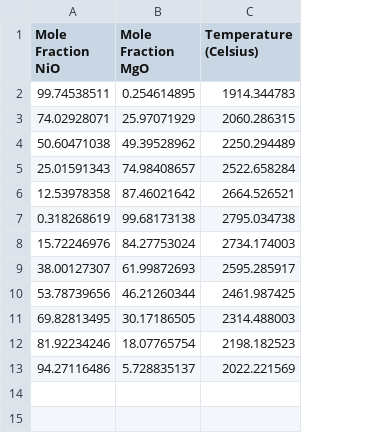
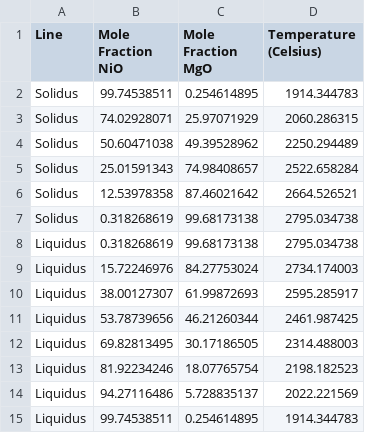
Before and after one commit to wfreinhart/matse201, a CSV file: phase-NiO-MgO.csv, drawn as a sheet; the diff names each change by its address in the sheet, - before the commit and + after, or states it on an @@ line.

Commit message:
Updated phase data.

```diff
--- a/phase-NiO-MgO.csv
+++ b/phase-NiO-MgO.csv
+column A (Line), rows 2-7: all Solidus; rows 9-14: all Liquidus
+row 8: Liquidus | 0.318268619 | 99.68173138 | 2795.034738
+row 15: Liquidus | 99.74538511 | 0.254614895 | 1914.344783
```
